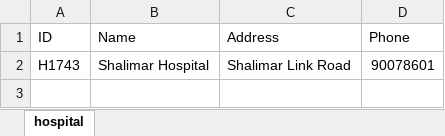
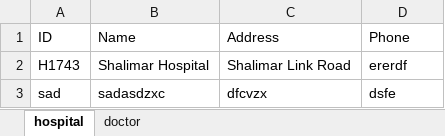
Before and after one commit to bilal12542/HospitalManagementSystem, an Excel workbook: hospital1.xlsx, sheet hospital, drawn as a sheet; values as stored, in another font and other column widths than the file's, no borders; the diff names each change by its address in the sheet, - before the commit and + after, or states it on an @@ line.

```diff
--- a/hospital1.xlsx (sheet hospital)
+++ b/hospital1.xlsx (sheet hospital)
+sheet tab: doctor
-D2 (Phone): 90078601
+D2 (Phone): ererdf
+row 3: sad | sadasdzxc | dfcvzx | dsfe
```
Also changed, not shown: 24 other files.
